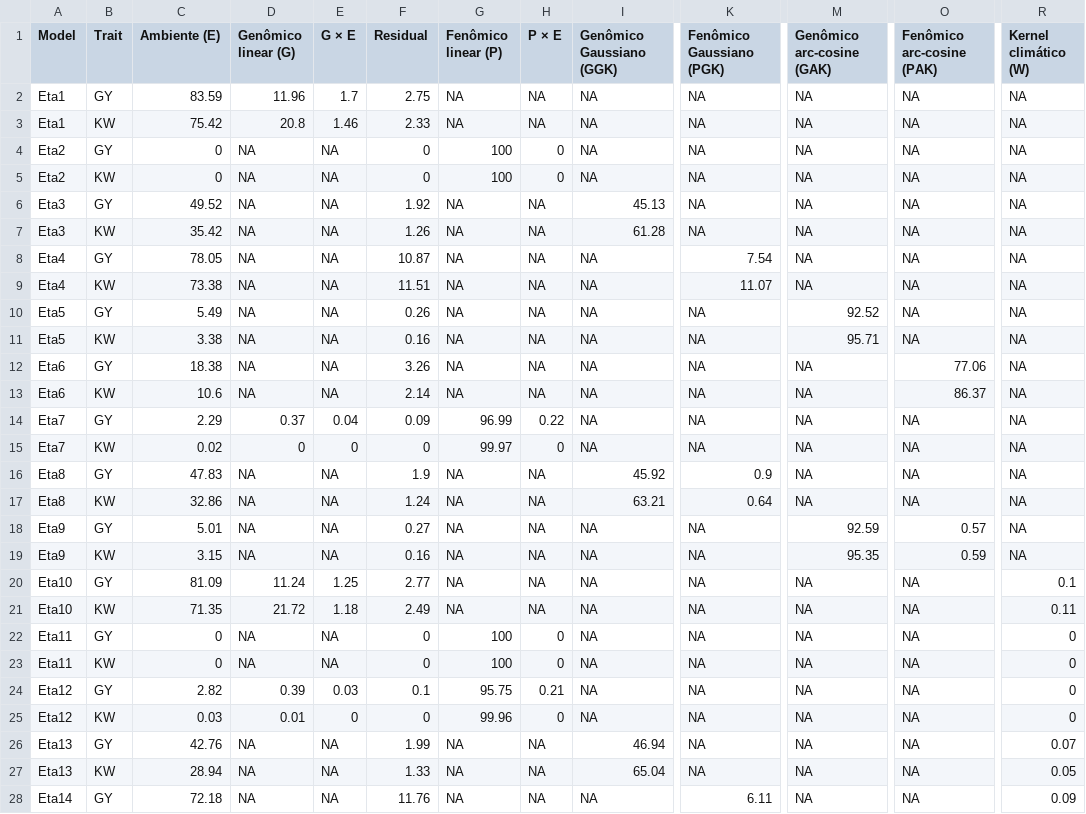
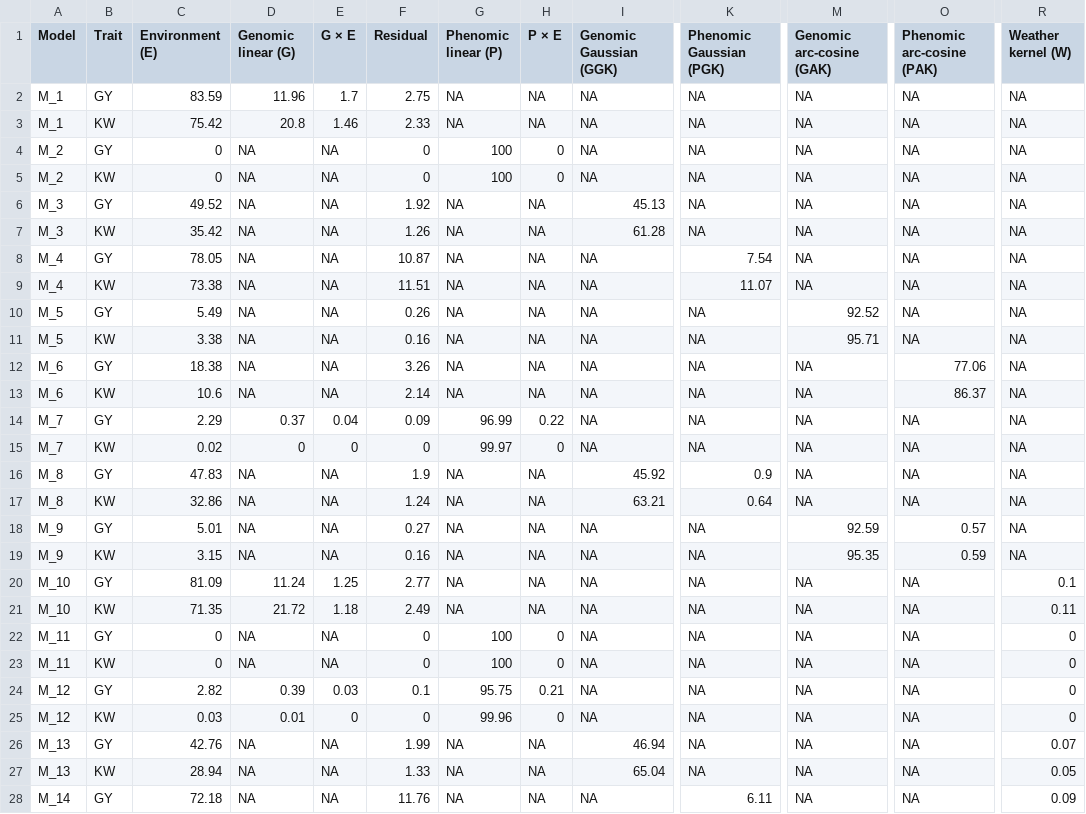
Before and after one commit to WevertonGomesCosta/Integrating-nir-genomic-kernel, a CSV file: output/variance_components/variance_components_table_percent.csv, drawn as a sheet; only a part is shown, gaps mark what is left out; the diff covers the shown part only; the diff names each change by its address in the sheet, - before the commit and + after, or states it on an @@ line.

```diff
--- a/output/variance_components/variance_components_table_percent.csv
+++ b/output/variance_components/variance_components_table_percent.csv
-C1: Ambiente (E)
+C1: Environment (E)
-D1: Genômico linear (G)
+D1: Genomic linear (G)
-G1: Fenômico linear (P)
+G1: Phenomic linear (P)
-I1: Genômico Gaussiano (GGK)
+I1: Genomic Gaussian (GGK)
-K1: Fenômico Gaussiano (PGK)
+K1: Phenomic Gaussian (PGK)
-M1: Genômico arc-cosine (GAK)
+M1: Genomic arc-cosine (GAK)
-O1: Fenômico arc-cosine (PAK)
+O1: Phenomic arc-cosine (PAK)
-R1: Kernel climático (W)
+R1: Weather kernel (W)
-A2:A3 (Model): Eta1
+A2:A3 (Model): M_1
-A4:A5 (Model): Eta2
+A4:A5 (Model): M_2
-A6:A7 (Model): Eta3
+A6:A7 (Model): M_3
-A8:A9 (Model): Eta4
+A8:A9 (Model): M_4
-A10:A11 (Model): Eta5
+A10:A11 (Model): M_5
-A12:A13 (Model): Eta6
+A12:A13 (Model): M_6
-A14:A15 (Model): Eta7
+A14:A15 (Model): M_7
-A16:A17 (Model): Eta8
+A16:A17 (Model): M_8
-A18:A19 (Model): Eta9
+A18:A19 (Model): M_9
-A20:A21 (Model): Eta10
+A20:A21 (Model): M_10
-A22:A23 (Model): Eta11
+A22:A23 (Model): M_11
-A24:A25 (Model): Eta12
+A24:A25 (Model): M_12
-A26:A27 (Model): Eta13
+A26:A27 (Model): M_13
-A28 (Model): Eta14
+A28 (Model): M_14
```
Also changed, not shown: 9 edited cells elsewhere in this file, output/variance_components/model_catalog.csv, output/variance_components/variance_components_processed.csv, 32 other files.
